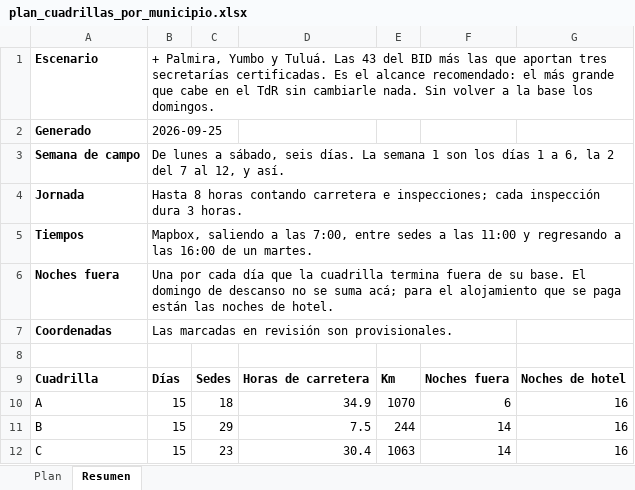
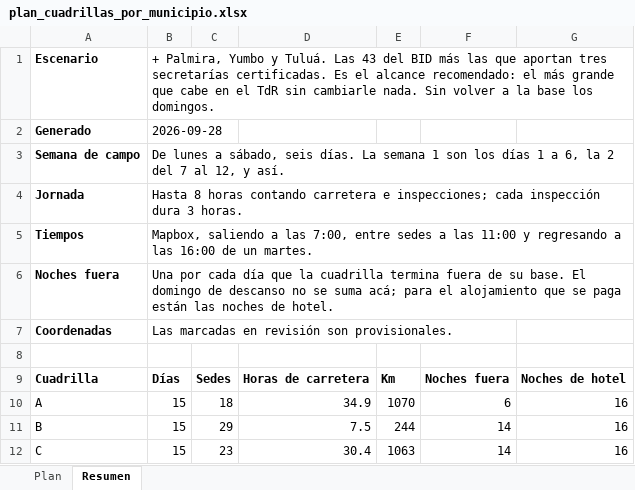
Before and after one commit to AngelaLop/visor-emergencia-escolar, an Excel workbook: public/datos/plan_cuadrillas_por_municipio.xlsx, sheet Resumen, drawn as a sheet; values as stored, in another font and other column widths than the file's, no borders; the diff names each change by its address in the sheet, - before the commit and + after, or states it on an @@ line.

```diff
--- a/public/datos/plan_cuadrillas_por_municipio.xlsx (sheet Resumen)
+++ b/public/datos/plan_cuadrillas_por_municipio.xlsx (sheet Resumen)
-B2: 2026-09-25
+B2: 2026-09-28
```
Also changed, not shown: sheet Plan, public/datos/plan_cuadrillas_risaralda.xlsx, public/datos/plan_cuadrillas_todas_4_cuadrillas.xlsx, 8 other files.
